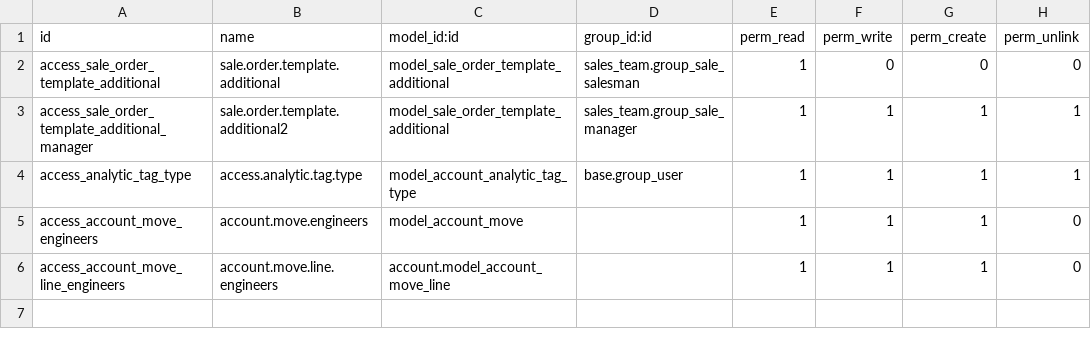
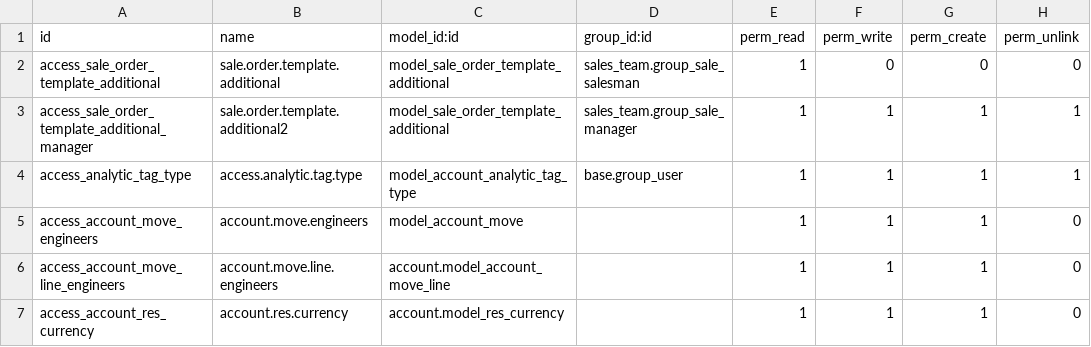
Before and after one commit to alyelnemr/aly_firnas, a CSV file: aly_firnas/security/ir.model.access.csv, drawn as a sheet; the diff names each change by its address in the sheet, - before the commit and + after, or states it on an @@ line.

```diff
--- a/aly_firnas/security/ir.model.access.csv
+++ b/aly_firnas/security/ir.model.access.csv
+row 7: access_account_res_currency | account.res.currency | account.model_res_currency |  | 1 | 1 | 1 | 0
```
Also changed, not shown: 6 other files.
